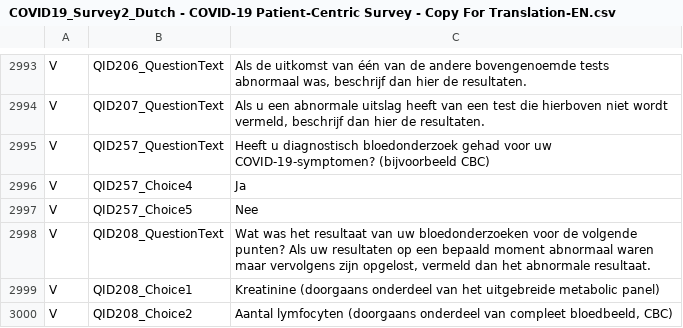
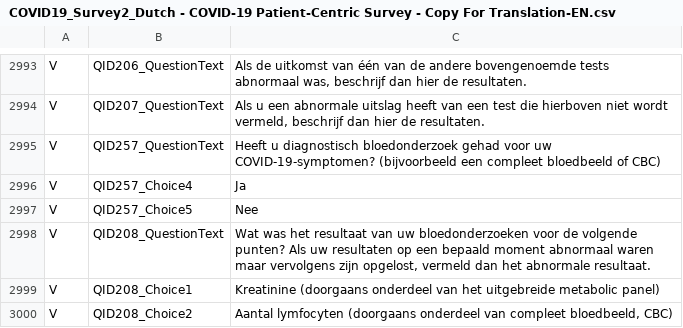
Before and after one commit to msteenhagen/vertaling-covid-vragenlijst, a CSV file: COVID19_Survey2_Dutch - COVID-19 Patient-Centric Survey - Copy For Translation-EN.csv, drawn as a sheet; only a part is shown, gaps mark what is left out.

Commit message:
Fix: clarified compleet bloedbeeld 2995

```diff
--- a/COVID19_Survey2_Dutch - COVID-19 Patient-Centric Survey - Copy For Translation-EN.csv
+++ b/COVID19_Survey2_Dutch - COVID-19 Patient-Centric Survey - Copy For Translation-EN.csv
@@ -2994,3 +2994,3 @@ V,QID206_QuestionText,"Als de uitkomst van één van de andere bovengenoemde tes
 V,QID207_QuestionText,"Als u een abnormale uitslag heeft van een test die hierboven niet wordt vermeld, beschrijf dan hier de resultaten."
-V,QID257_QuestionText,Heeft u diagnostisch bloedonderzoek gehad voor uw COVID-19-symptomen? (bijvoorbeeld CBC)
+V,QID257_QuestionText,Heeft u diagnostisch bloedonderzoek gehad voor uw COVID-19-symptomen? (bijvoorbeeld een compleet bloedbeeld of CBC)
 V,QID257_Choice4,Ja
```
